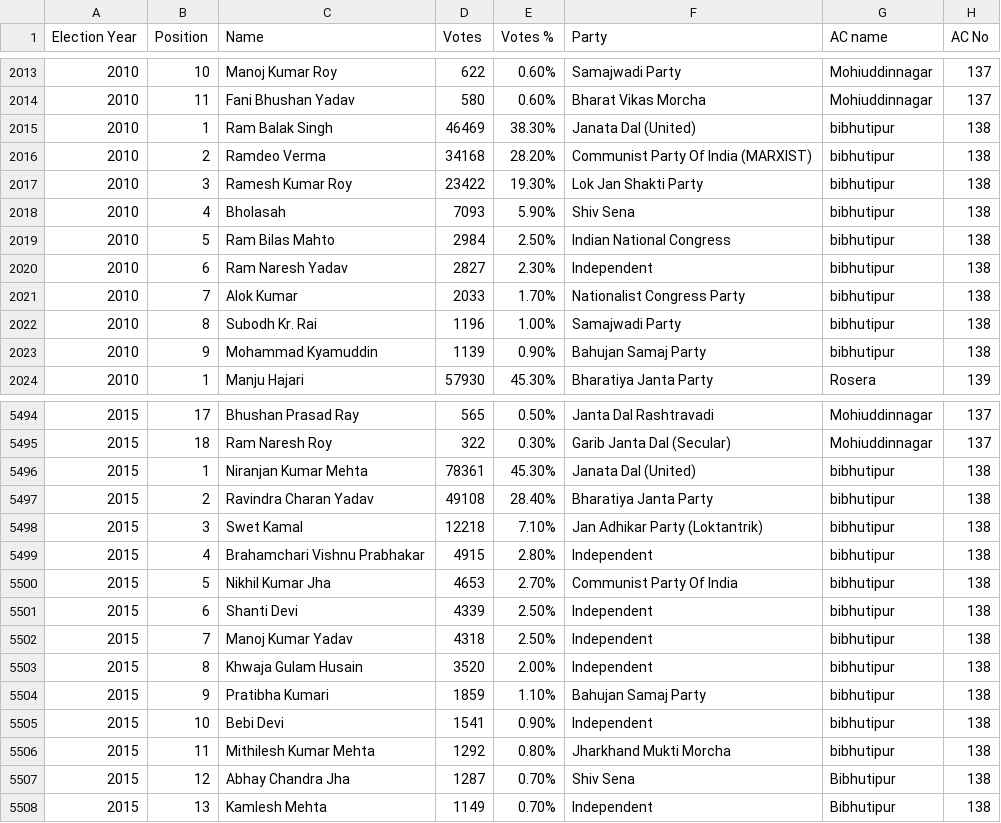
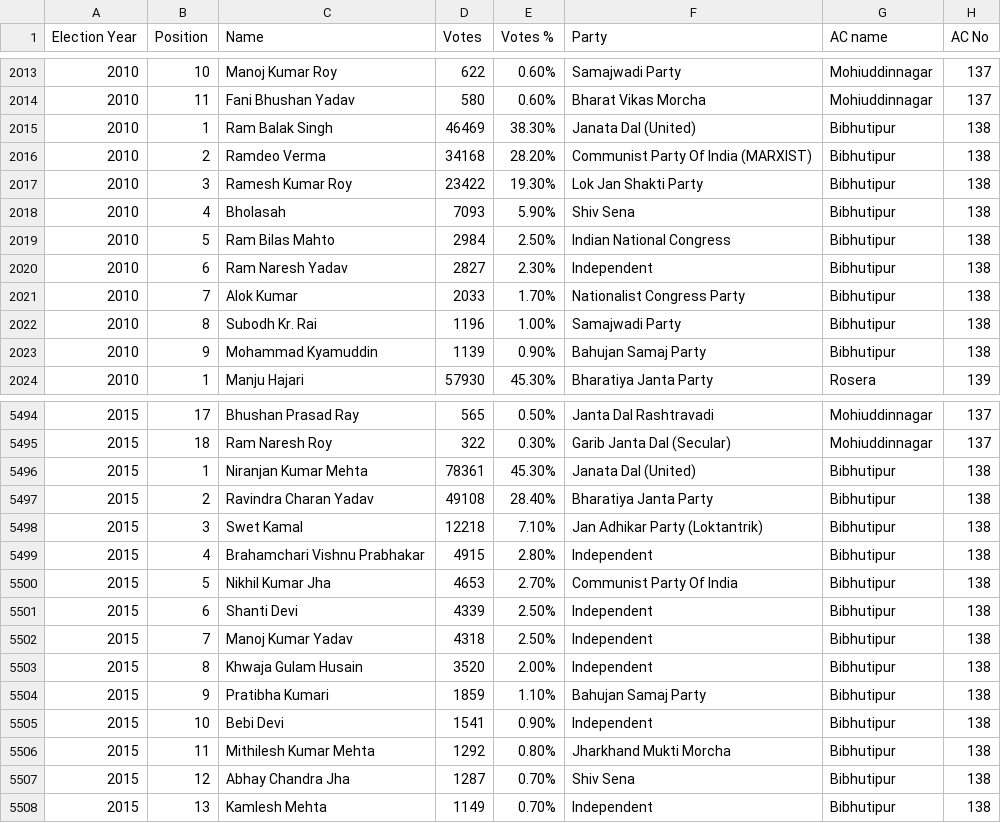
Before and after one commit to jha-vineet69/Bihar-Elections-Analysis, a CSV file: Bihar_Elections_Data.csv, drawn as a sheet; only a part is shown, gaps mark what is left out; the diff covers the shown part only.

Commit message:
Update Bihar_Elections_Data.csv
Some more AC name label formatting - Hopefully the last.

```diff
--- a/Bihar_Elections_Data.csv
+++ b/Bihar_Elections_Data.csv
@@ -2014,11 +2014,11 @@ Election Year,Position,Name,Votes,Votes %,Party,AC name,AC No
 2010,11,Fani Bhushan Yadav,580,0.60%,Bharat Vikas Morcha,Mohiuddinnagar,137
-2010,1,Ram Balak Singh,46469,38.30%,Janata Dal (United),bibhutipur,138
-2010,2,Ramdeo Verma,34168,28.20%,Communist Party Of India (MARXIST),bibhutipur,138
-2010,3,Ramesh Kumar Roy,23422,19.30%,Lok Jan Shakti Party,bibhutipur,138
-2010,4,Bholasah,7093,5.90%,Shiv Sena,bibhutipur,138
-2010,5,Ram Bilas Mahto,2984,2.50%,Indian National Congress,bibhutipur,138
-2010,6,Ram Naresh Yadav,2827,2.30%,Independent,bibhutipur,138
-2010,7,Alok Kumar,2033,1.70%,Nationalist Congress Party,bibhutipur,138
-2010,8,Subodh Kr. Rai,1196,1.00%,Samajwadi Party,bibhutipur,138
-2010,9,Mohammad Kyamuddin,1139,0.90%,Bahujan Samaj Party,bibhutipur,138
+2010,1,Ram Balak Singh,46469,38.30%,Janata Dal (United),Bibhutipur,138
+2010,2,Ramdeo Verma,34168,28.20%,Communist Party Of India (MARXIST),Bibhutipur,138
+2010,3,Ramesh Kumar Roy,23422,19.30%,Lok Jan Shakti Party,Bibhutipur,138
+2010,4,Bholasah,7093,5.90%,Shiv Sena,Bibhutipur,138
+2010,5,Ram Bilas Mahto,2984,2.50%,Indian National Congress,Bibhutipur,138
+2010,6,Ram Naresh Yadav,2827,2.30%,Independent,Bibhutipur,138
+2010,7,Alok Kumar,2033,1.70%,Nationalist Congress Party,Bibhutipur,138
+2010,8,Subodh Kr. Rai,1196,1.00%,Samajwadi Party,Bibhutipur,138
+2010,9,Mohammad Kyamuddin,1139,0.90%,Bahujan Samaj Party,Bibhutipur,138
 2010,1,Manju Hajari,57930,45.30%,Bharatiya Janta Party,Rosera,139
@@ -5495,13 +5495,13 @@ Election Year,Position,Name,Votes,Votes %,Party,AC name,AC No
 2015,18,Ram Naresh Roy,322,0.30%,Garib Janta Dal (Secular),Mohiuddinnagar,137
-2015,1,Niranjan Kumar Mehta,78361,45.30%,Janata Dal (United),bibhutipur,138
-2015,2,Ravindra Charan Yadav,49108,28.40%,Bharatiya Janta Party,bibhutipur,138
-2015,3,Swet Kamal,12218,7.10%,Jan Adhikar Party (Loktantrik),bibhutipur,138
-2015,4,Brahamchari Vishnu Prabhakar,4915,2.80%,Independent,bibhutipur,138
-2015,5,Nikhil Kumar Jha,4653,2.70%,Communist Party Of India,bibhutipur,138
-2015,6,Shanti Devi,4339,2.50%,Independent,bibhutipur,138
-2015,7,Manoj Kumar Yadav,4318,2.50%,Independent,bibhutipur,138
-2015,8,Khwaja Gulam Husain,3520,2.00%,Independent,bibhutipur,138
-2015,9,Pratibha Kumari,1859,1.10%,Bahujan Samaj Party,bibhutipur,138
-2015,10,Bebi Devi,1541,0.90%,Independent,bibhutipur,138
-2015,11,Mithilesh Kumar Mehta,1292,0.80%,Jharkhand Mukti Morcha,bibhutipur,138
+2015,1,Niranjan Kumar Mehta,78361,45.30%,Janata Dal (United),Bibhutipur,138
+2015,2,Ravindra Charan Yadav,49108,28.40%,Bharatiya Janta Party,Bibhutipur,138
+2015,3,Swet Kamal,12218,7.10%,Jan Adhikar Party (Loktantrik),Bibhutipur,138
+2015,4,Brahamchari Vishnu Prabhakar,4915,2.80%,Independent,Bibhutipur,138
+2015,5,Nikhil Kumar Jha,4653,2.70%,Communist Party Of India,Bibhutipur,138
+2015,6,Shanti Devi,4339,2.50%,Independent,Bibhutipur,138
+2015,7,Manoj Kumar Yadav,4318,2.50%,Independent,Bibhutipur,138
+2015,8,Khwaja Gulam Husain,3520,2.00%,Independent,Bibhutipur,138
+2015,9,Pratibha Kumari,1859,1.10%,Bahujan Samaj Party,Bibhutipur,138
+2015,10,Bebi Devi,1541,0.90%,Independent,Bibhutipur,138
+2015,11,Mithilesh Kumar Mehta,1292,0.80%,Jharkhand Mukti Morcha,Bibhutipur,138
 2015,12,Abhay Chandra Jha,1287,0.70%,Shiv Sena,Bibhutipur,138
```
Also changed, not shown: 25 edited cells elsewhere in this file.
